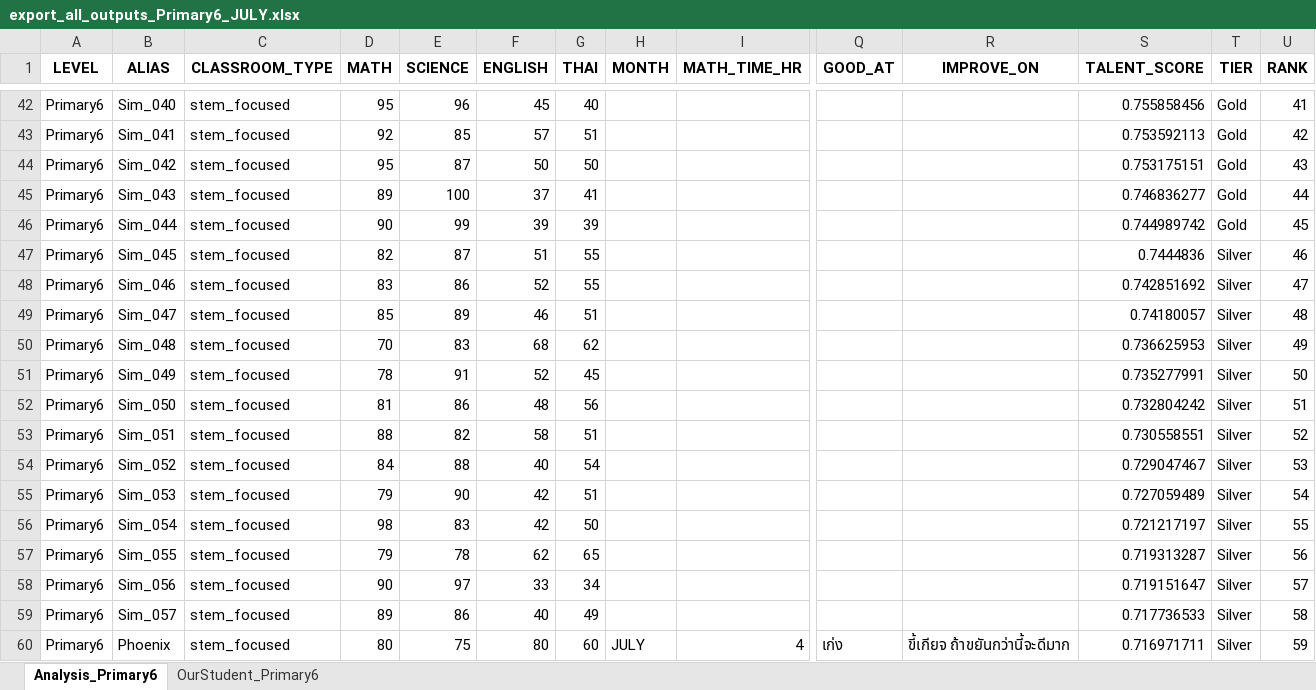
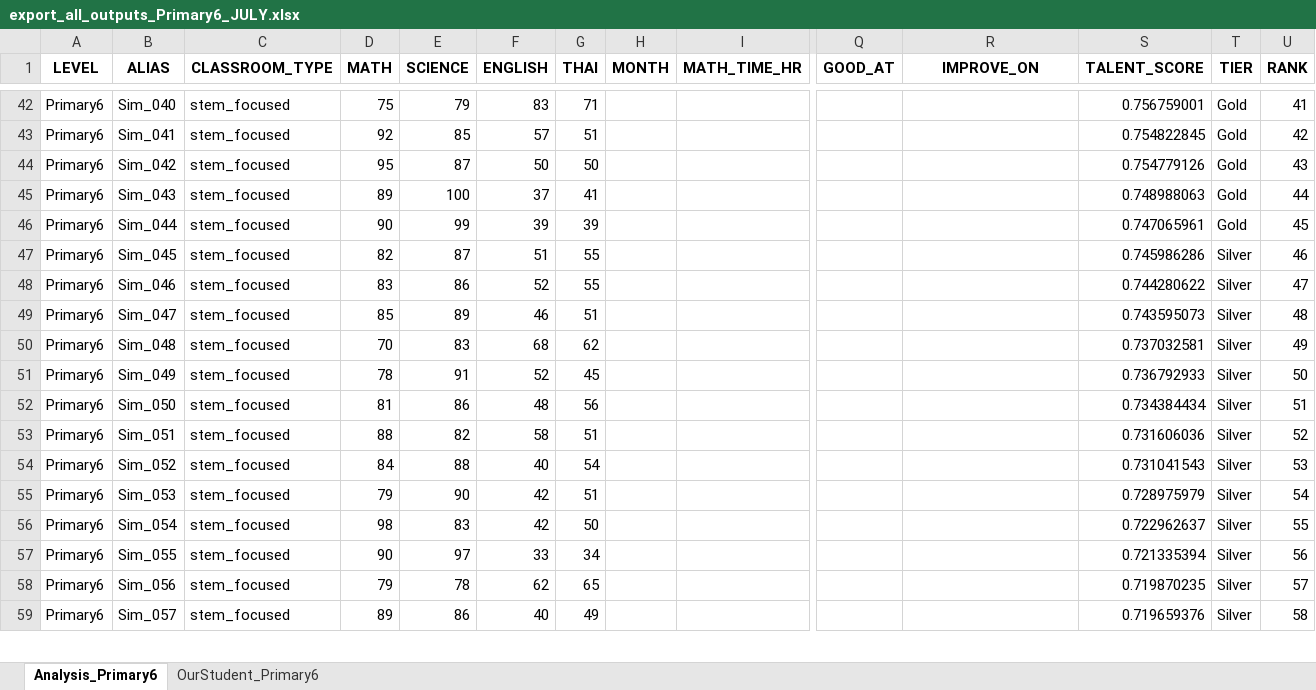
Before and after one commit to PleumjaiOfficial/BewdarAcademy_Evaluation, an Excel workbook: mock_data/export_all_outputs_Primary6_JULY.xlsx, sheet Analysis_Primary6, drawn as a sheet; only a part is shown, gaps mark what is left out; values as stored, in another font and other column widths than the file's, no borders; removed rows and columns are numbered as before the commit, all else as after; rows hold the shown columns only; the diff covers the shown part only; the diff names each change by its address in the sheet, - before the commit and + after, or states it on an @@ line.

```diff
--- a/mock_data/export_all_outputs_Primary6_JULY.xlsx (sheet Analysis_Primary6)
+++ b/mock_data/export_all_outputs_Primary6_JULY.xlsx (sheet Analysis_Primary6)
-D42 (MATH): 95
+D42 (MATH): 75
-E42 (SCIENCE): 96
+E42 (SCIENCE): 79
-F42 (ENGLISH): 45
+F42 (ENGLISH): 83
-G42 (THAI): 40
+G42 (THAI): 71
-S42 (TALENT_SCORE): 0.755858456
+S42 (TALENT_SCORE): 0.756759001
-S43 (TALENT_SCORE): 0.753592113
+S43 (TALENT_SCORE): 0.754822845
-S44 (TALENT_SCORE): 0.753175151
+S44 (TALENT_SCORE): 0.754779126
-S45 (TALENT_SCORE): 0.746836277
+S45 (TALENT_SCORE): 0.748988063
-S46 (TALENT_SCORE): 0.744989742
+S46 (TALENT_SCORE): 0.747065961
-S47 (TALENT_SCORE): 0.7444836
+S47 (TALENT_SCORE): 0.745986286
-S48 (TALENT_SCORE): 0.742851692
+S48 (TALENT_SCORE): 0.744280622
-S49 (TALENT_SCORE): 0.74180057
+S49 (TALENT_SCORE): 0.743595073
-S50 (TALENT_SCORE): 0.736625953
+S50 (TALENT_SCORE): 0.737032581
-S51 (TALENT_SCORE): 0.735277991
+S51 (TALENT_SCORE): 0.736792933
-S52 (TALENT_SCORE): 0.732804242
+S52 (TALENT_SCORE): 0.734384434
-S53 (TALENT_SCORE): 0.730558551
+S53 (TALENT_SCORE): 0.731606036
-S54 (TALENT_SCORE): 0.729047467
+S54 (TALENT_SCORE): 0.731041543
-S55 (TALENT_SCORE): 0.727059489
+S55 (TALENT_SCORE): 0.728975979
-S56 (TALENT_SCORE): 0.721217197
+S56 (TALENT_SCORE): 0.722962637
-D57 (MATH): 79
+D57 (MATH): 90
-E57 (SCIENCE): 78
+E57 (SCIENCE): 97
-F57 (ENGLISH): 62
+F57 (ENGLISH): 33
-G57 (THAI): 65
+G57 (THAI): 34
-S57 (TALENT_SCORE): 0.719313287
+S57 (TALENT_SCORE): 0.721335394
-D58 (MATH): 90
+D58 (MATH): 79
-E58 (SCIENCE): 97
+E58 (SCIENCE): 78
-F58 (ENGLISH): 33
+F58 (ENGLISH): 62
-G58 (THAI): 34
+G58 (THAI): 65
-S58 (TALENT_SCORE): 0.719151647
+S58 (TALENT_SCORE): 0.719870235
-S59 (TALENT_SCORE): 0.717736533
+S59 (TALENT_SCORE): 0.719659376
-row 60: Primary6 | Phoenix | stem_focused | 80 | 75 | 80 | 60 | JULY | 4 | เก่ง | ขี้เกียจ ถ้าขยันกว่านี้จะดีมาก | 0.716971711 | Silver | 59
```
Also changed, not shown: 20 added rows, 11 removed rows and 989 edited cells elsewhere in this sheet, sheet OurStudent_Primary6, mock_data/export_all_outputs_Primary4_JULY.xlsx, 1 other file.
